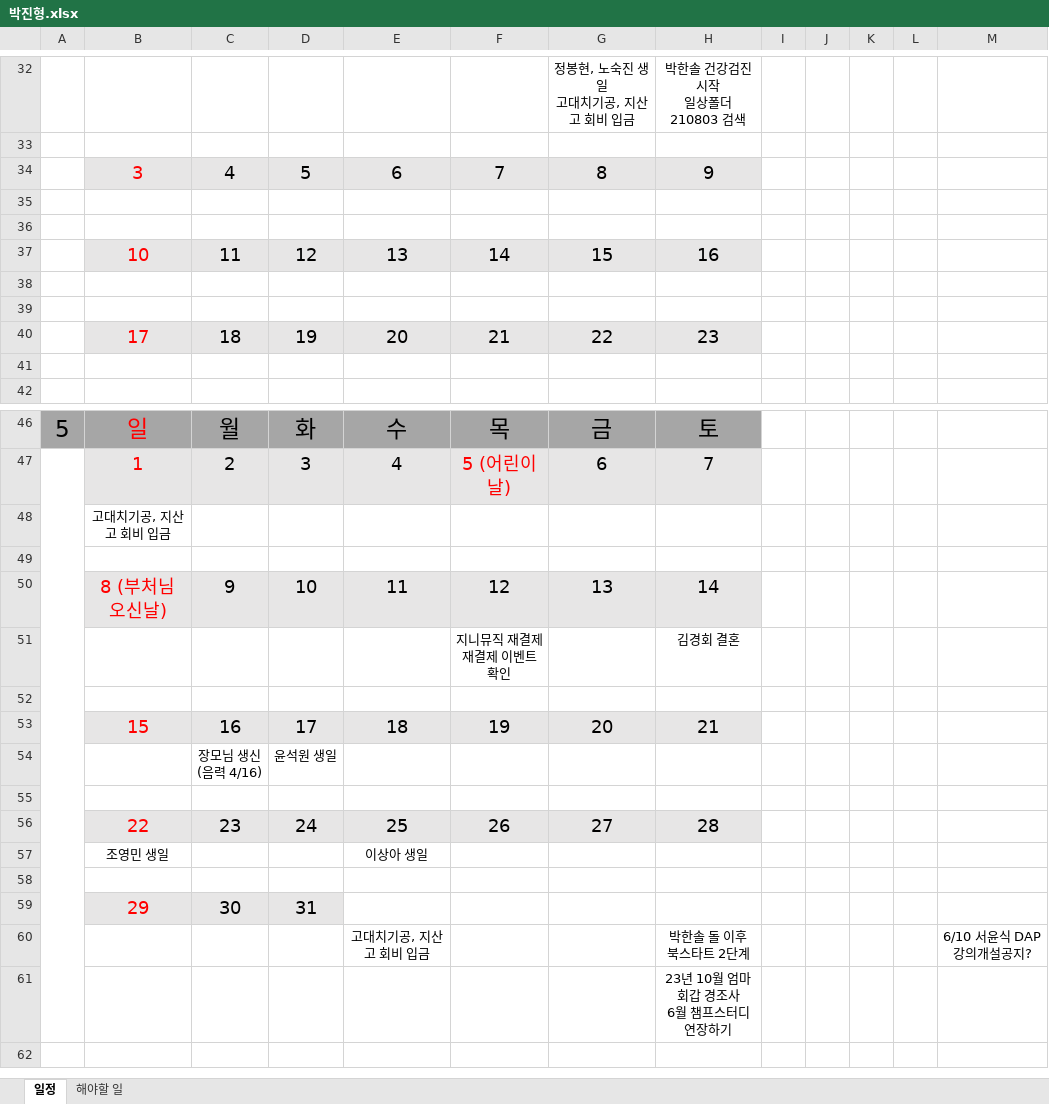
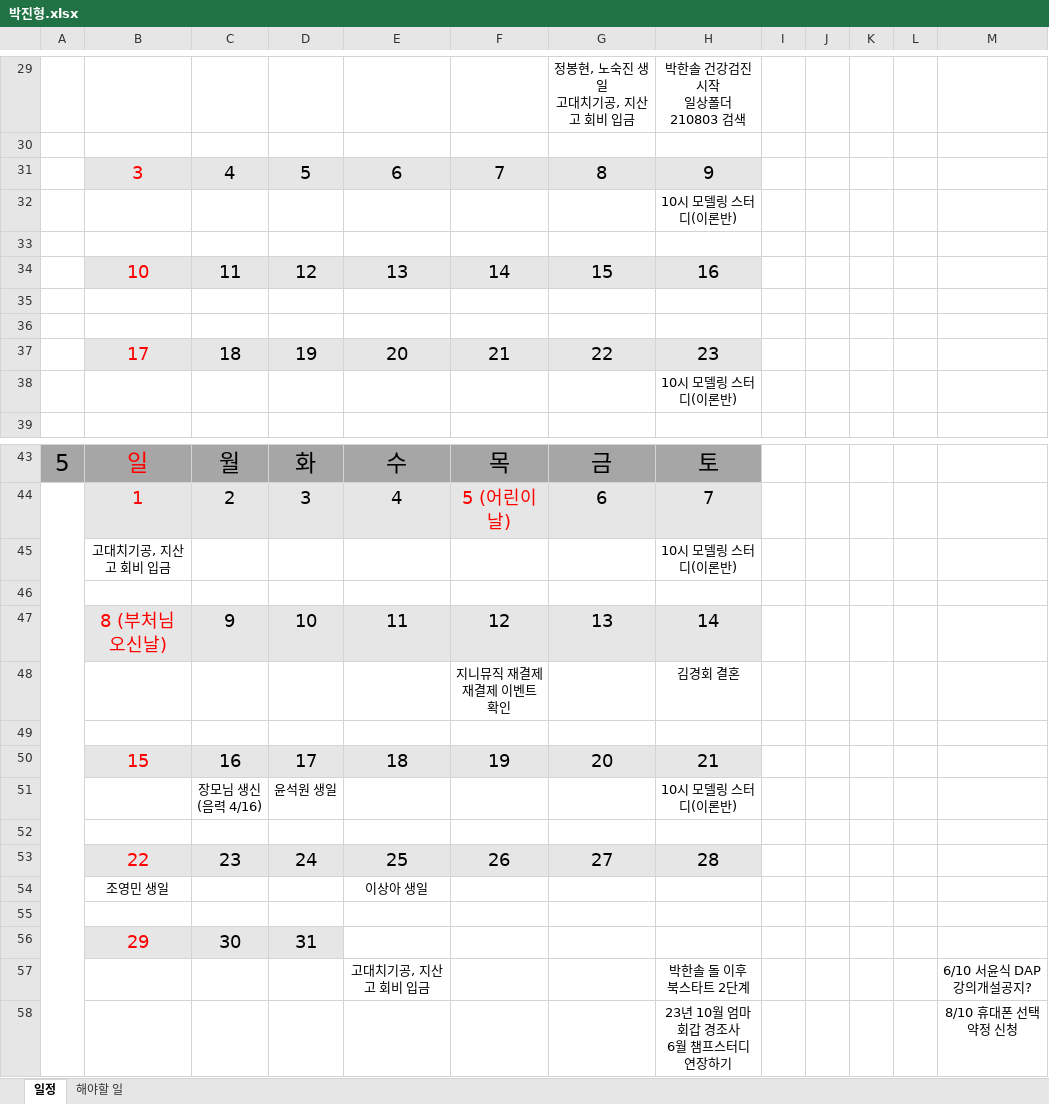
Before and after one commit to jhpark9003/remote-dailyStudy, an Excel workbook: 박진형.xlsx, sheet 일정, drawn as a sheet; only a part is shown, gaps mark what is left out; values as stored, in another font and other column widths than the file's, no borders; addresses are those after the commit; the diff covers the shown part only; the diff names each change by its address in the sheet, - before the commit and + after, or states it on an @@ line.

```diff
--- a/박진형.xlsx (sheet 일정)
+++ b/박진형.xlsx (sheet 일정)
-H32: (empty)
+H32: 10시 모델링 스터디(이론반)
-H38: (empty)
+H38: 10시 모델링 스터디(이론반)
-H45: (empty)
+H45: 10시 모델링 스터디(이론반)
-H51: (empty)
+H51: 10시 모델링 스터디(이론반)
-M58: (empty)
+M58: 8/10 휴대폰 선택약정 신청
```
Also changed, not shown: 1 added row, 4 removed rows, 18 edited cells and merged cells elsewhere in this sheet, 박진형 일정.xlsx.
